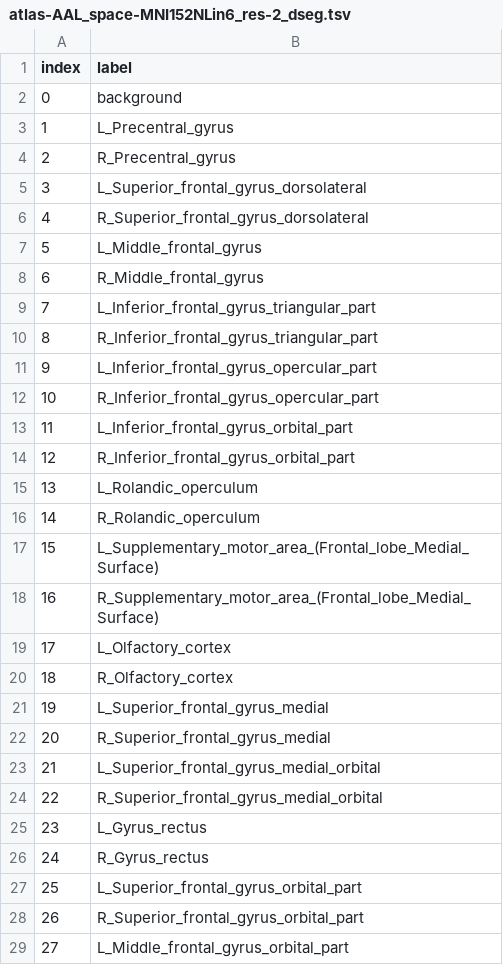
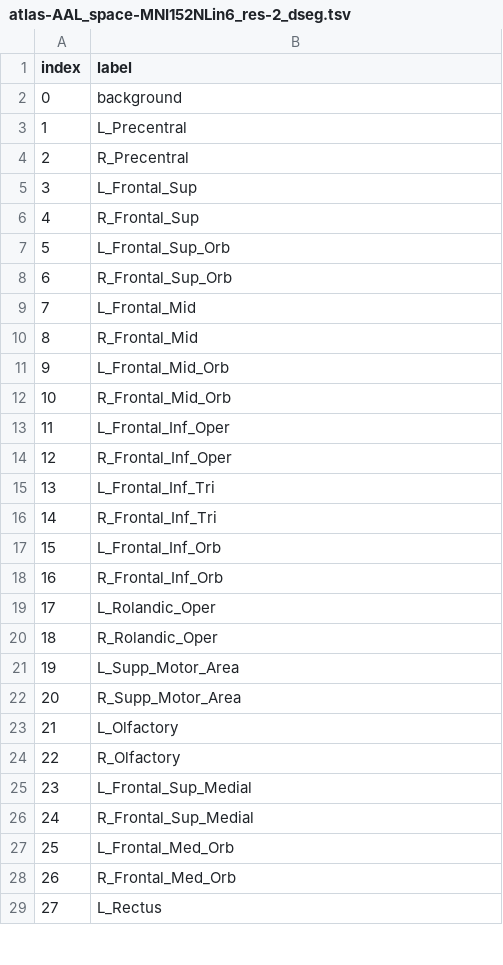
Before and after one commit to FCP-INDI/C-PAC_templates, a TSV file: sourcedata/atlases/atlas-AAL_space-MNI152NLin6_res-2_dseg.tsv, drawn as a sheet; only a part is shown; the diff covers the shown part only; the diff names each change by its address in the sheet, - before the commit and + after, or states it on an @@ line.

Commit message:
:bug: Correct labels for AAL atlas
Ref neurodata/neuroparc#39
Ref neurodata/neuroparc#40
Ref https://search.kg.ebrains.eu/instances/Dataset/f8758eda-483e-45fe-8a88-a1fc806dde18

Co-authored-by: JBaijot <63499964+JBaijot@users.noreply.github.com>
Co-authored-by: Matt Cieslak <mattcieslak@gmail.com>

```diff
--- a/sourcedata/atlases/atlas-AAL_space-MNI152NLin6_res-2_dseg.tsv
+++ b/sourcedata/atlases/atlas-AAL_space-MNI152NLin6_res-2_dseg.tsv
-B3 (label): L_Precentral_gyrus
+B3 (label): L_Precentral
-B4 (label): R_Precentral_gyrus
+B4 (label): R_Precentral
-B5 (label): L_Superior_frontal_gyrus_dorsolateral
+B5 (label): L_Frontal_Sup
-B6 (label): R_Superior_frontal_gyrus_dorsolateral
+B6 (label): R_Frontal_Sup
-B7 (label): L_Middle_frontal_gyrus
+B7 (label): L_Frontal_Sup_Orb
-B8 (label): R_Middle_frontal_gyrus
+B8 (label): R_Frontal_Sup_Orb
-B9 (label): L_Inferior_frontal_gyrus_triangular_part
+B9 (label): L_Frontal_Mid
-B10 (label): R_Inferior_frontal_gyrus_triangular_part
+B10 (label): R_Frontal_Mid
-B11 (label): L_Inferior_frontal_gyrus_opercular_part
+B11 (label): L_Frontal_Mid_Orb
-B12 (label): R_Inferior_frontal_gyrus_opercular_part
+B12 (label): R_Frontal_Mid_Orb
-B13 (label): L_Inferior_frontal_gyrus_orbital_part
+B13 (label): L_Frontal_Inf_Oper
-B14 (label): R_Inferior_frontal_gyrus_orbital_part
+B14 (label): R_Frontal_Inf_Oper
-B15 (label): L_Rolandic_operculum
+B15 (label): L_Frontal_Inf_Tri
-B16 (label): R_Rolandic_operculum
+B16 (label): R_Frontal_Inf_Tri
-B17 (label): L_Supplementary_motor_area_(Frontal_lobe_Medial_Surface)
+B17 (label): L_Frontal_Inf_Orb
-B18 (label): R_Supplementary_motor_area_(Frontal_lobe_Medial_Surface)
+B18 (label): R_Frontal_Inf_Orb
-B19 (label): L_Olfactory_cortex
+B19 (label): L_Rolandic_Oper
-B20 (label): R_Olfactory_cortex
+B20 (label): R_Rolandic_Oper
-B21 (label): L_Superior_frontal_gyrus_medial
+B21 (label): L_Supp_Motor_Area
-B22 (label): R_Superior_frontal_gyrus_medial
+B22 (label): R_Supp_Motor_Area
-B23 (label): L_Superior_frontal_gyrus_medial_orbital
+B23 (label): L_Olfactory
-B24 (label): R_Superior_frontal_gyrus_medial_orbital
+B24 (label): R_Olfactory
-B25 (label): L_Gyrus_rectus
+B25 (label): L_Frontal_Sup_Medial
-B26 (label): R_Gyrus_rectus
+B26 (label): R_Frontal_Sup_Medial
-B27 (label): L_Superior_frontal_gyrus_orbital_part
+B27 (label): L_Frontal_Med_Orb
-B28 (label): R_Superior_frontal_gyrus_orbital_part
+B28 (label): R_Frontal_Med_Orb
-B29 (label): L_Middle_frontal_gyrus_orbital_part
+B29 (label): L_Rectus
```
Also changed, not shown: 4 removed rows, 52 edited cells and row numbers in column A elsewhere in this file, 1 other file.
